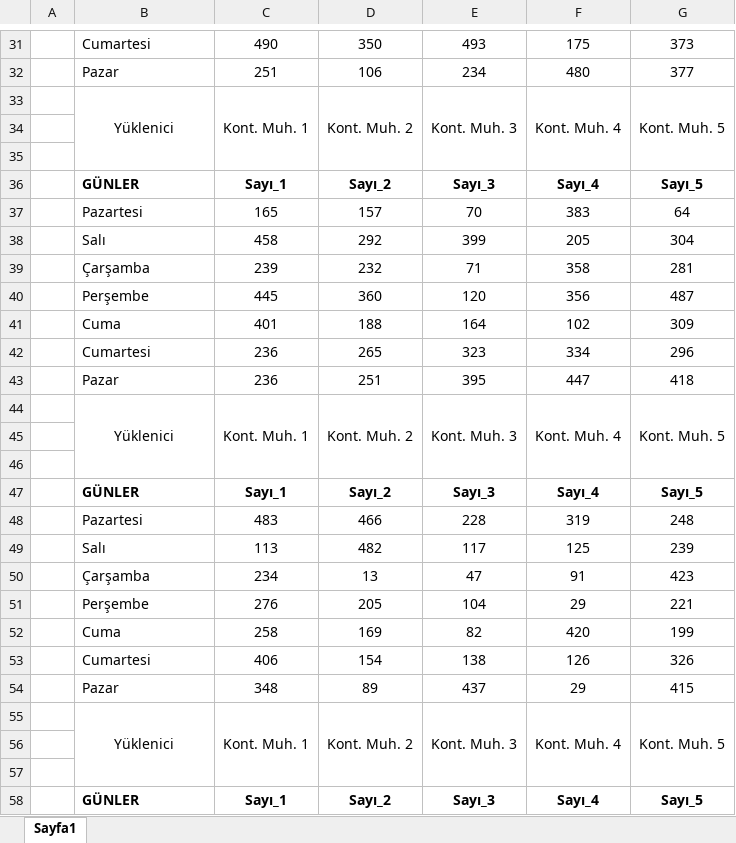
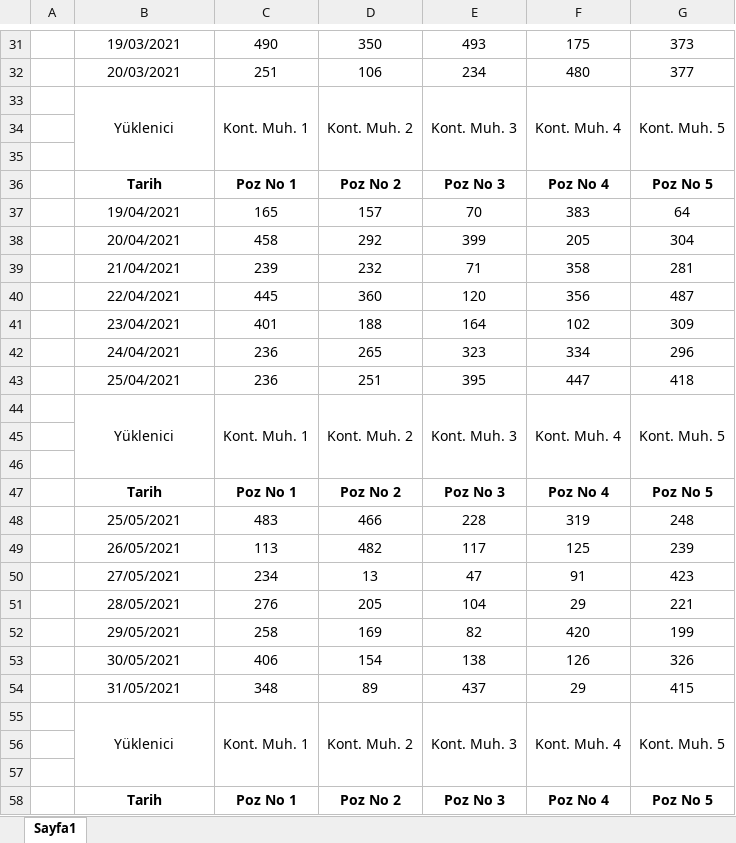
Before and after one commit to mhalil/Excel_Birlestir_GUI, an Excel workbook: D1.xlsx, sheet Sayfa1, drawn as a sheet; only a part is shown, gaps mark what is left out; values as stored, in another font and other column widths than the file's, no borders; removed rows and columns are numbered as before the commit, all else as after; the diff covers the shown part only; the diff names each change by its address in the sheet, - before the commit and + after, or states it on an @@ line.

```diff
--- a/D1.xlsx (sheet Sayfa1)
+++ b/D1.xlsx (sheet Sayfa1)
-B31:B32 alignment: left
+B31:B32 alignment: center
-B31: Cumartesi
+B31: 19/03/2021
-B32: Pazar
+B32: 20/03/2021
-row 36:  | GÜNLER | Sayı_1 | Sayı_2 | Sayı_3 | Sayı_4 | Sayı_5
+row 36:  | Tarih | Poz No 1 | Poz No 2 | Poz No 3 | Poz No 4 | Poz No 5
-B37: Pazartesi
+B37: 19/04/2021
-B37:B43 alignment: left
+B37:B43 alignment: center
-B38: Salı
+B38: 20/04/2021
-B39: Çarşamba
+B39: 21/04/2021
-B40: Perşembe
+B40: 22/04/2021
-B41: Cuma
+B41: 23/04/2021
-B42: Cumartesi
+B42: 24/04/2021
-B43: Pazar
+B43: 25/04/2021
-row 47:  | GÜNLER | Sayı_1 | Sayı_2 | Sayı_3 | Sayı_4 | Sayı_5
+row 47:  | Tarih | Poz No 1 | Poz No 2 | Poz No 3 | Poz No 4 | Poz No 5
-B48: Pazartesi
+B48: 25/05/2021
-B48:B54 alignment: left
+B48:B54 alignment: center
-B49: Salı
+B49: 26/05/2021
-B50: Çarşamba
+B50: 27/05/2021
-B51: Perşembe
+B51: 28/05/2021
-B52: Cuma
+B52: 29/05/2021
-B53: Cumartesi
+B53: 30/05/2021
-B54: Pazar
+B54: 31/05/2021
-row 58:  | GÜNLER | Sayı_1 | Sayı_2 | Sayı_3 | Sayı_4 | Sayı_5
+row 58:  | Tarih | Poz No 1 | Poz No 2 | Poz No 3 | Poz No 4 | Poz No 5
```
Also changed, not shown: 4 added rows, 4 removed rows, 34 edited cells and cell formats elsewhere in this sheet, 3 other files.
